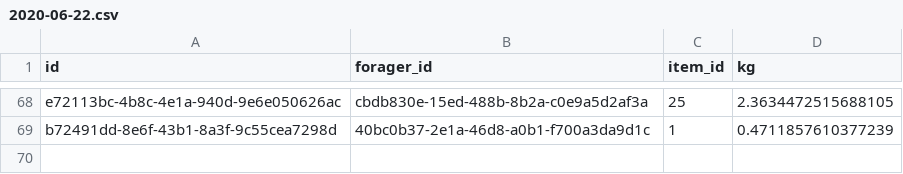
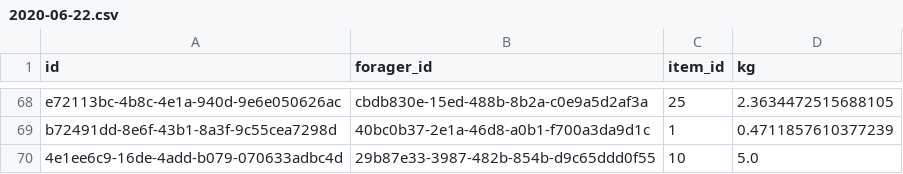
Before and after one commit to aniqabushra/Foraging, a CSV file: Desktop/projects/sustainable-foraging (3)/data/forage_data/2020-06-22.csv, drawn as a sheet; only a part is shown, gaps mark what is left out; the diff names each change by its address in the sheet, - before the commit and + after, or states it on an @@ line.

```diff
--- a/Desktop/projects/sustainable-foraging (3)/data/forage_data/2020-06-22.csv
+++ b/Desktop/projects/sustainable-foraging (3)/data/forage_data/2020-06-22.csv
+row 70: 4e1ee6c9-16de-4add-b079-070633adbc4d | 29b87e33-3987-482b-854b-d9c65ddd0f55 | 10 | 5.0
```
Also changed, not shown: Desktop/projects/sustainable-foraging (3)/data/foragers.csv, 11 other files.
